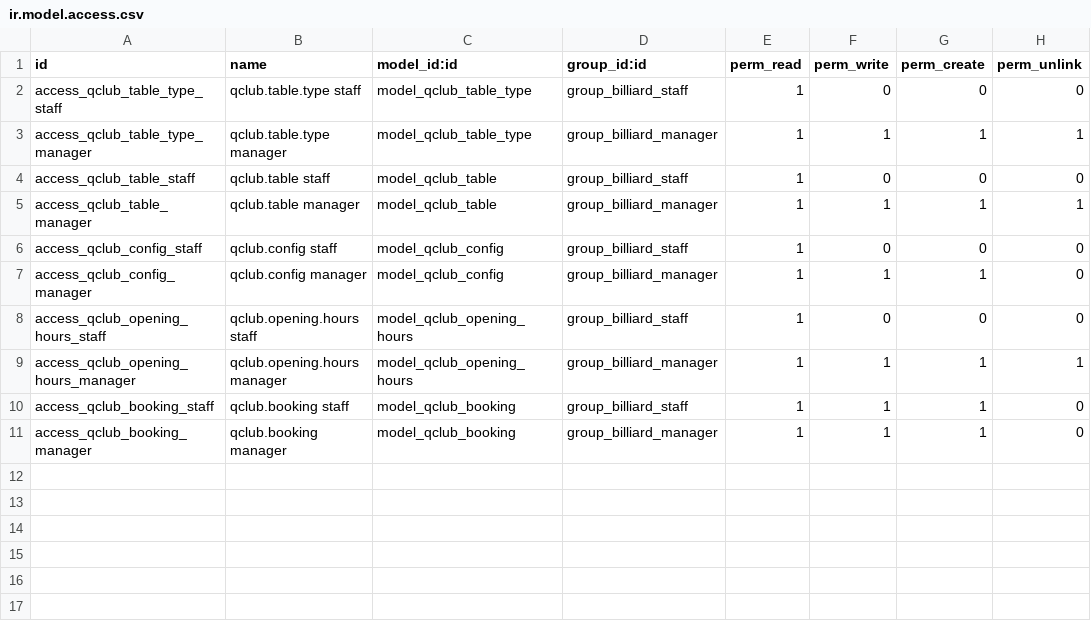
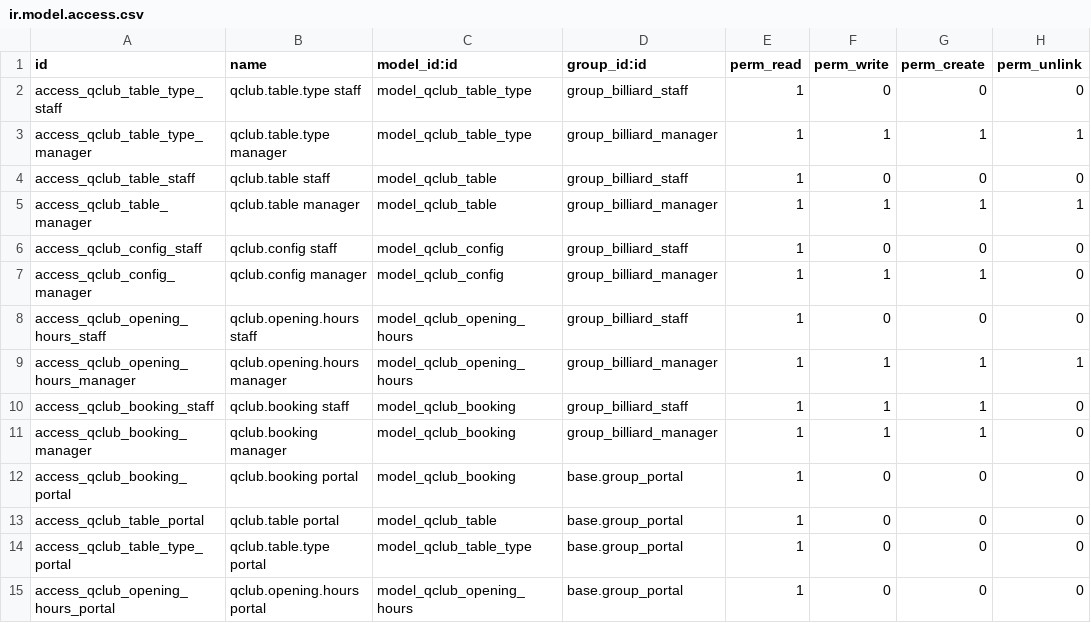
Before and after one commit to terrylinlu/qclub-odoo, a CSV file: addons/qclub_billiard/security/ir.model.access.csv, drawn as a sheet.

```diff
--- a/addons/qclub_billiard/security/ir.model.access.csv
+++ b/addons/qclub_billiard/security/ir.model.access.csv
@@ -11 +11,5 @@ access_qclub_booking_staff,qclub.booking staff,model_qclub_booking,group_billiar
 access_qclub_booking_manager,qclub.booking manager,model_qclub_booking,group_billiard_manager,1,1,1,0
+access_qclub_booking_portal,qclub.booking portal,model_qclub_booking,base.group_portal,1,0,0,0
+access_qclub_table_portal,qclub.table portal,model_qclub_table,base.group_portal,1,0,0,0
+access_qclub_table_type_portal,qclub.table.type portal,model_qclub_table_type,base.group_portal,1,0,0,0
+access_qclub_opening_hours_portal,qclub.opening.hours portal,model_qclub_opening_hours,base.group_portal,1,0,0,0
```
Also changed, not shown: 12 other files.
